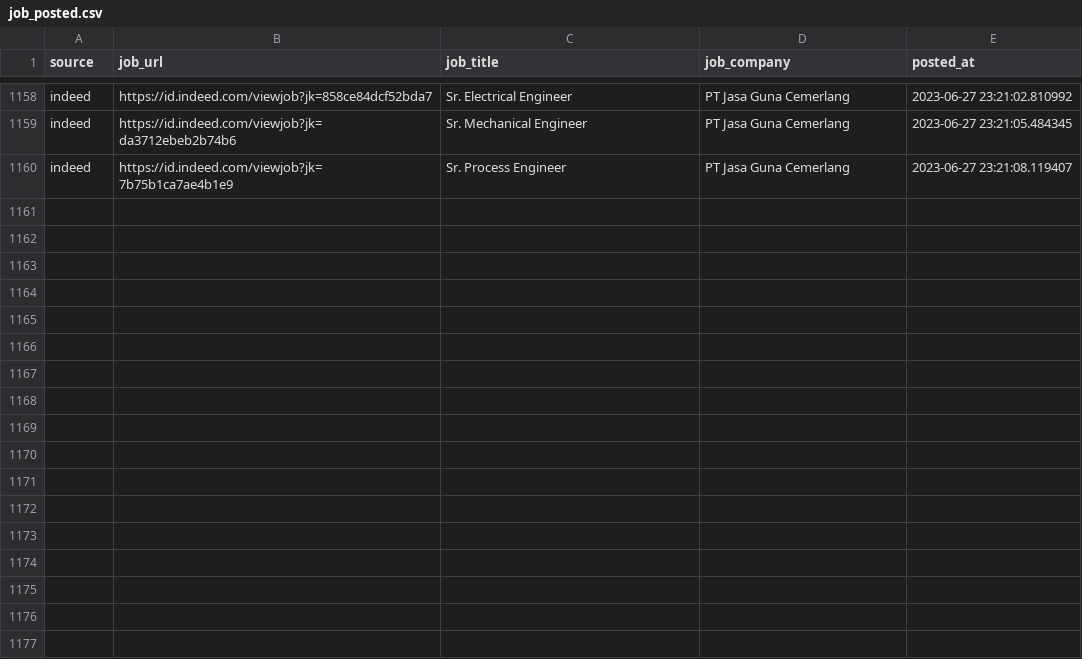
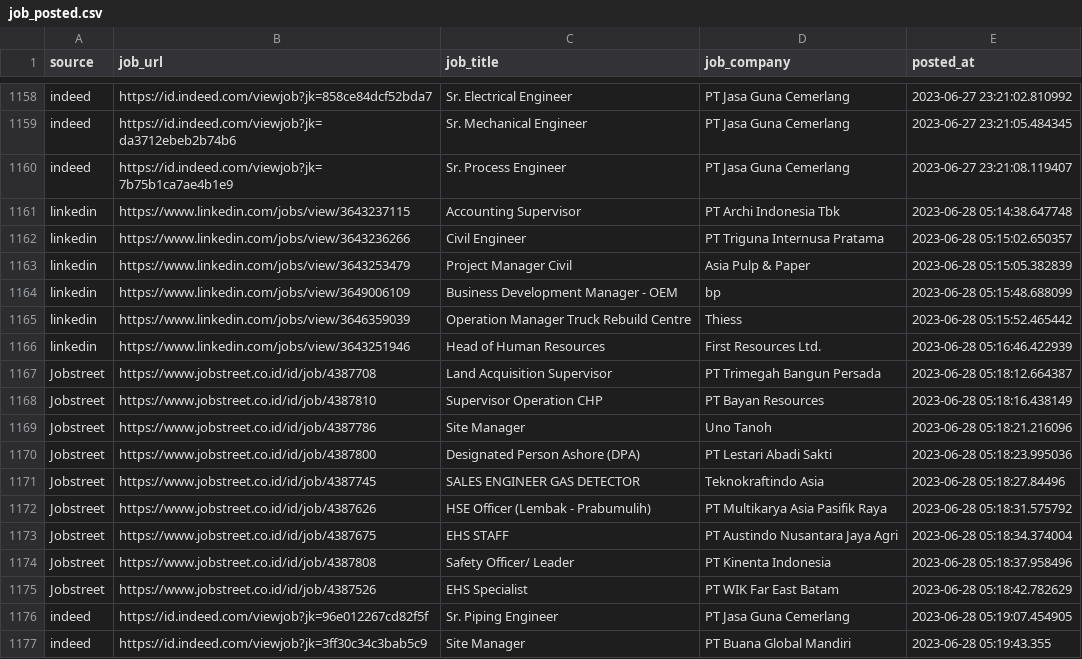
Before and after one commit to Rachdyan/geosains-job-crawler, a CSV file: data/job_posted.csv, drawn as a sheet; only a part is shown, gaps mark what is left out.

```diff
--- a/data/job_posted.csv
+++ b/data/job_posted.csv
@@ -1160 +1160,18 @@
 "indeed","https://id.indeed.com/viewjob?jk=7b75b1ca7ae4b1e9","Sr. Process Engineer","PT Jasa Guna Cemerlang",2023-06-27 23:21:08.119407
+"linkedin","https://www.linkedin.com/jobs/view/3643237115","Accounting Supervisor","PT Archi Indonesia Tbk",2023-06-28 05:14:38.647748
+"linkedin","https://www.linkedin.com/jobs/view/3643236266","Civil Engineer","PT Triguna Internusa Pratama",2023-06-28 05:15:02.650357
+"linkedin","https://www.linkedin.com/jobs/view/3643253479","Project Manager Civil","Asia Pulp & Paper",2023-06-28 05:15:05.382839
+"linkedin","https://www.linkedin.com/jobs/view/3649006109","Business Development Manager - OEM","bp",2023-06-28 05:15:48.688099
+"linkedin","https://www.linkedin.com/jobs/view/3646359039","Operation Manager Truck Rebuild Centre","Thiess",2023-06-28 05:15:52.465442
+"linkedin","https://www.linkedin.com/jobs/view/3643251946","Head of Human Resources","First Resources Ltd.",2023-06-28 05:16:46.422939
+"Jobstreet","https://www.jobstreet.co.id/id/job/4387708","Land Acquisition Supervisor","PT Trimegah Bangun Persada",2023-06-28 05:18:12.664387
+"Jobstreet","https://www.jobstreet.co.id/id/job/4387810","Supervisor Operation CHP","PT Bayan Resources",2023-06-28 05:18:16.438149
+"Jobstreet","https://www.jobstreet.co.id/id/job/4387786","Site Manager","Uno Tanoh",2023-06-28 05:18:21.216096
+"Jobstreet","https://www.jobstreet.co.id/id/job/4387800","Designated Person Ashore (DPA)","PT Lestari Abadi Sakti",2023-06-28 05:18:23.995036
+"Jobstreet","https://www.jobstreet.co.id/id/job/4387745","SALES ENGINEER GAS DETECTOR","Teknokraftindo Asia",2023-06-28 05:18:27.84496
+"Jobstreet","https://www.jobstreet.co.id/id/job/4387626","HSE Officer (Lembak - Prabumulih)","PT Multikarya Asia Pasifik Raya",2023-06-28 05:18:31.575792
+"Jobstreet","https://www.jobstreet.co.id/id/job/4387675","EHS STAFF","PT Austindo Nusantara Jaya Agri",2023-06-28 05:18:34.374004
+"Jobstreet","https://www.jobstreet.co.id/id/job/4387808","Safety Officer/ Leader","PT Kinenta Indonesia",2023-06-28 05:18:37.958496
+"Jobstreet","https://www.jobstreet.co.id/id/job/4387526","EHS Specialist","PT WIK Far East Batam",2023-06-28 05:18:42.782629
+"indeed","https://id.indeed.com/viewjob?jk=96e012267cd82f5f","Sr. Piping Engineer","PT Jasa Guna Cemerlang",2023-06-28 05:19:07.454905
+"indeed","https://id.indeed.com/viewjob?jk=3ff30c34c3bab5c9","Site Manager","PT Buana Global Mandiri",2023-06-28 05:19:43.355
```
